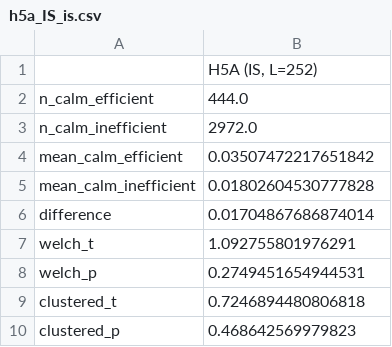
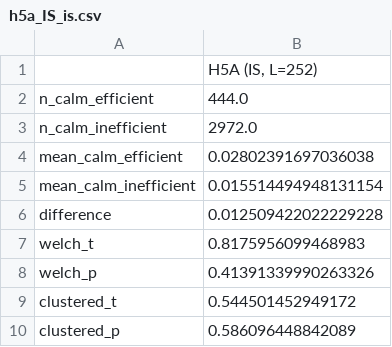
Before and after one commit to gabejsto-ops/GQH, a CSV file: results/h5a_IS_is.csv, drawn as a sheet.

```diff
--- a/results/h5a_IS_is.csv
+++ b/results/h5a_IS_is.csv
@@ -3,8 +3,8 @@ n_calm_efficient,444.0
 n_calm_inefficient,2972.0
-mean_calm_efficient,0.03507472217651842
-mean_calm_inefficient,0.01802604530777828
-difference,0.01704867686874014
-welch_t,1.092755801976291
-welch_p,0.2749451654944531
-clustered_t,0.7246894480806818
-clustered_p,0.468642569979823
+mean_calm_efficient,0.02802391697036038
+mean_calm_inefficient,0.015514494948131154
+difference,0.012509422022229228
+welch_t,0.8175956099468983
+welch_p,0.41391339990263326
+clustered_t,0.544501452949172
+clustered_p,0.586096448842089
```
Also changed, not shown: results/robust_by_asset_class_IS_is.csv, results/robust_lookback_sweep_IS_is.csv, 22 other files.
